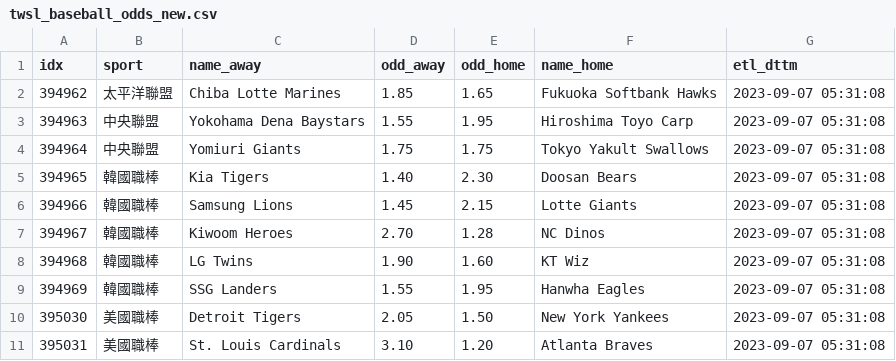
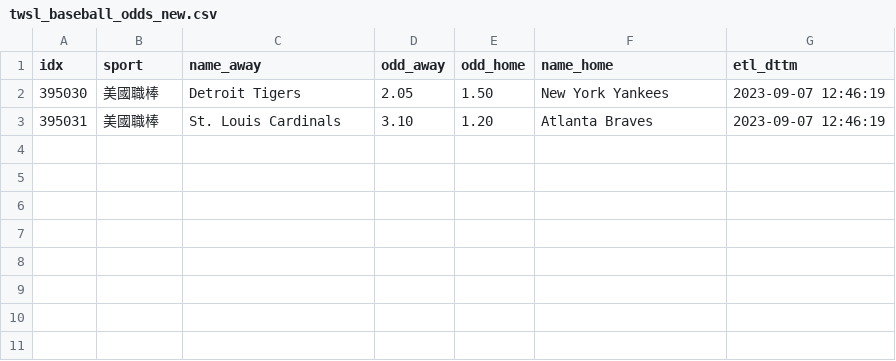
Before and after one commit to achilles0926/tw_sport_lottery, a CSV file: twsl_baseball_odds_new.csv, drawn as a sheet.

```diff
--- a/twsl_baseball_odds_new.csv
+++ b/twsl_baseball_odds_new.csv
@@ -1,11 +1,3 @@
 idx,sport,name_away,odd_away,odd_home,name_home,etl_dttm
-394962,太平洋聯盟,Chiba Lotte Marines,1.85,1.65,Fukuoka Softbank Hawks,2023-09-07 05:31:08
-394963,中央聯盟,Yokohama Dena Baystars,1.55,1.95,Hiroshima Toyo Carp,2023-09-07 05:31:08
-394964,中央聯盟,Yomiuri Giants,1.75,1.75,Tokyo Yakult Swallows,2023-09-07 05:31:08
-394965,韓國職棒,Kia Tigers,1.40,2.30,Doosan Bears,2023-09-07 05:31:08
-394966,韓國職棒,Samsung Lions,1.45,2.15,Lotte Giants,2023-09-07 05:31:08
-394967,韓國職棒,Kiwoom Heroes,2.70,1.28,NC Dinos,2023-09-07 05:31:08
-394968,韓國職棒,LG Twins,1.90,1.60,KT Wiz,2023-09-07 05:31:08
-394969,韓國職棒,SSG Landers,1.55,1.95,Hanwha Eagles,2023-09-07 05:31:08
-395030,美國職棒,Detroit Tigers,2.05,1.50,New York Yankees,2023-09-07 05:31:08
-395031,美國職棒,St. Louis Cardinals,3.10,1.20,Atlanta Braves,2023-09-07 05:31:08
+395030,美國職棒,Detroit Tigers,2.05,1.50,New York Yankees,2023-09-07 12:46:19
+395031,美國職棒,St. Louis Cardinals,3.10,1.20,Atlanta Braves,2023-09-07 12:46:19
```
Also changed, not shown: twsl_baseball_odds_backup.csv, twsl_baseball_odds_base.csv.
